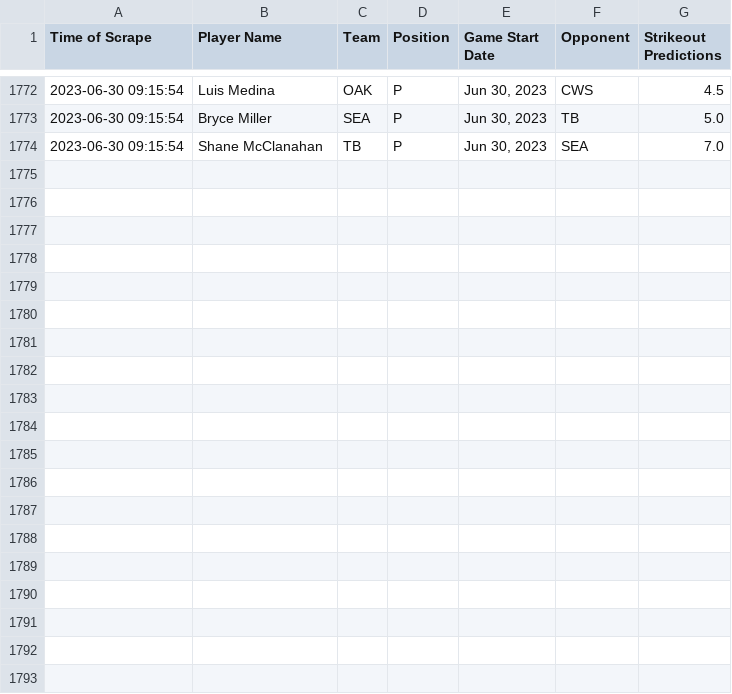
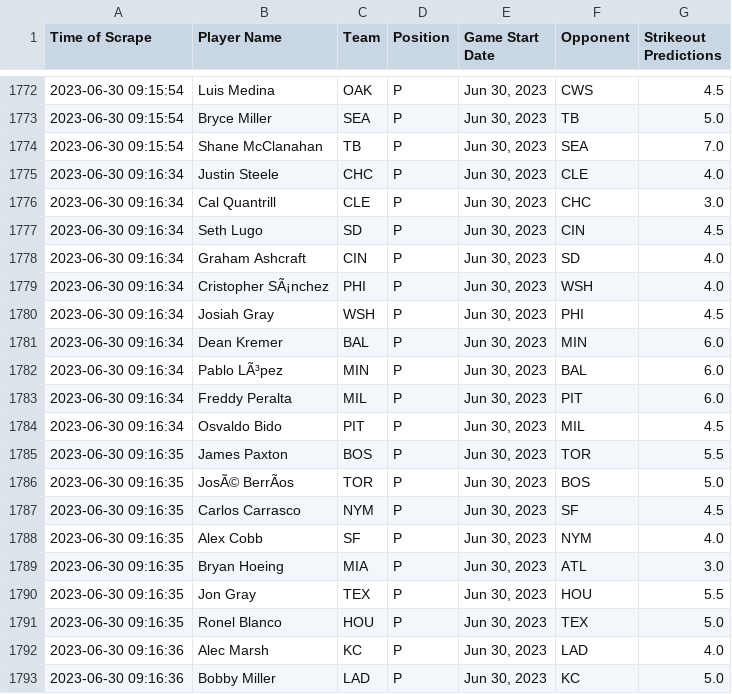
Before and after one commit to itsDarianNgo/prizepicks-strikeouts-scraper, a CSV file: data/prizepicks_mlb_pitcher_strikeouts.csv, drawn as a sheet; only a part is shown, gaps mark what is left out; the diff covers the shown part only; the diff names each change by its address in the sheet, - before the commit and + after, or states it on an @@ line.

Commit message:
Update data

```diff
--- a/data/prizepicks_mlb_pitcher_strikeouts.csv
+++ b/data/prizepicks_mlb_pitcher_strikeouts.csv
+row 1775: 2023-06-30 09:16:34 | Justin Steele | CHC | P | Jun 30, 2023 | CLE | 4.0
+row 1776: 2023-06-30 09:16:34 | Cal Quantrill | CLE | P | Jun 30, 2023 | CHC | 3.0
+row 1777: 2023-06-30 09:16:34 | Seth Lugo | SD | P | Jun 30, 2023 | CIN | 4.5
+row 1778: 2023-06-30 09:16:34 | Graham Ashcraft | CIN | P | Jun 30, 2023 | SD | 4.0
+row 1779: 2023-06-30 09:16:34 | Cristopher SÃ¡nchez | PHI | P | Jun 30, 2023 | WSH | 4.0
+row 1780: 2023-06-30 09:16:34 | Josiah Gray | WSH | P | Jun 30, 2023 | PHI | 4.5
+row 1781: 2023-06-30 09:16:34 | Dean Kremer | BAL | P | Jun 30, 2023 | MIN | 6.0
+row 1782: 2023-06-30 09:16:34 | Pablo LÃ³pez | MIN | P | Jun 30, 2023 | BAL | 6.0
+row 1783: 2023-06-30 09:16:34 | Freddy Peralta | MIL | P | Jun 30, 2023 | PIT | 6.0
+row 1784: 2023-06-30 09:16:34 | Osvaldo Bido | PIT | P | Jun 30, 2023 | MIL | 4.5
+row 1785: 2023-06-30 09:16:35 | James Paxton | BOS | P | Jun 30, 2023 | TOR | 5.5
+row 1786: 2023-06-30 09:16:35 | JosÃ© BerrÃos | TOR | P | Jun 30, 2023 | BOS | 5.0
+row 1787: 2023-06-30 09:16:35 | Carlos Carrasco | NYM | P | Jun 30, 2023 | SF | 4.5
+row 1788: 2023-06-30 09:16:35 | Alex Cobb | SF | P | Jun 30, 2023 | NYM | 4.0
+row 1789: 2023-06-30 09:16:35 | Bryan Hoeing | MIA | P | Jun 30, 2023 | ATL | 3.0
+row 1790: 2023-06-30 09:16:35 | Jon Gray | TEX | P | Jun 30, 2023 | HOU | 5.5
+row 1791: 2023-06-30 09:16:35 | Ronel Blanco | HOU | P | Jun 30, 2023 | TEX | 5.0
+row 1792: 2023-06-30 09:16:36 | Alec Marsh | KC | P | Jun 30, 2023 | LAD | 4.0
+row 1793: 2023-06-30 09:16:36 | Bobby Miller | LAD | P | Jun 30, 2023 | KC | 5.0
```
Also changed, not shown: 9 added rows elsewhere in this file.
